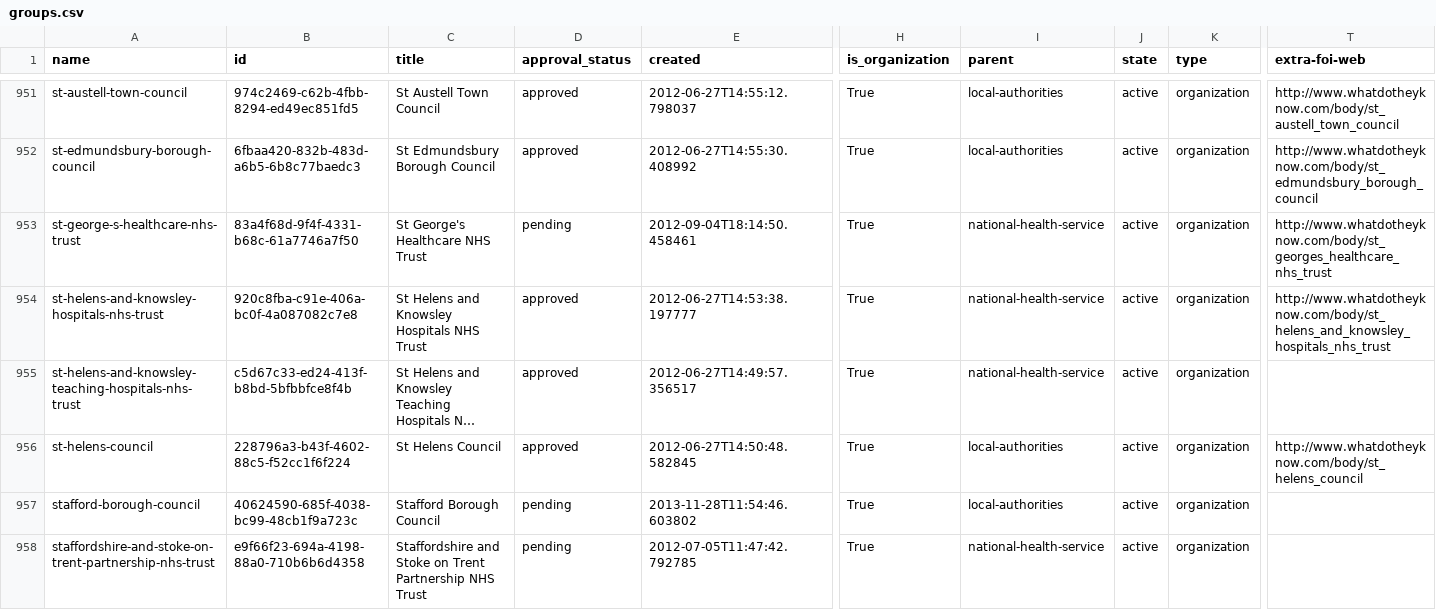
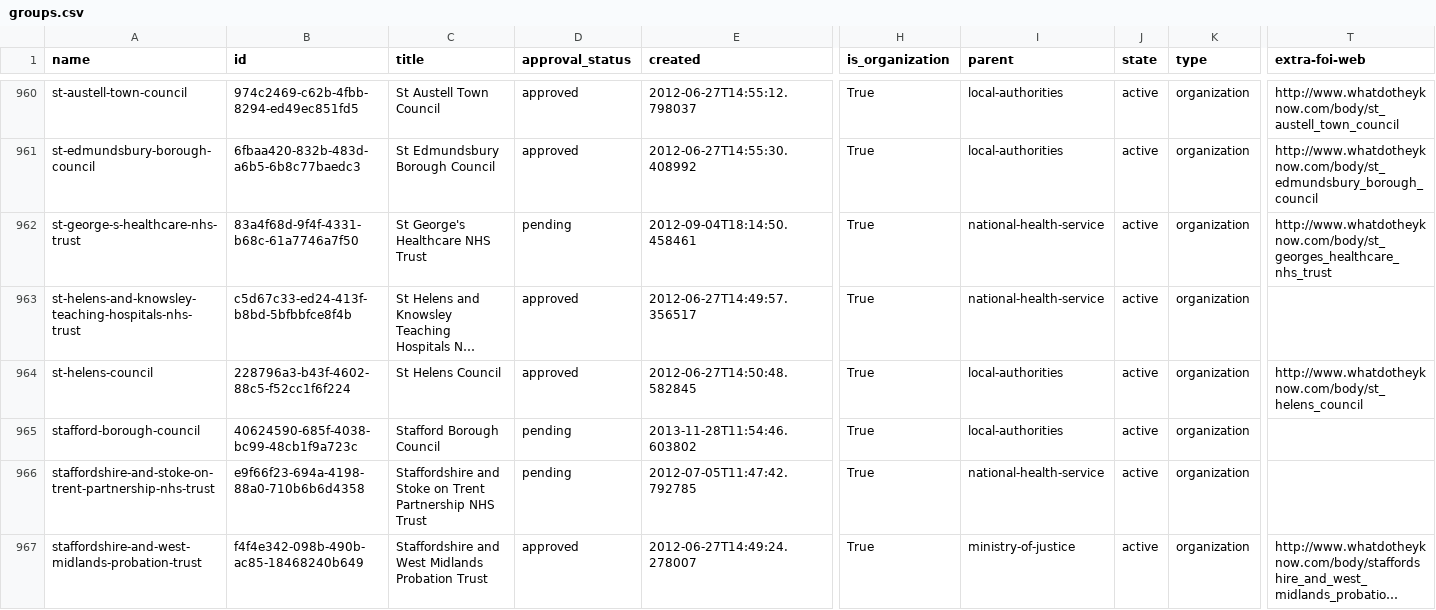
Before and after one commit to datagovuk/dgu-orgs, a CSV file: groups.csv, drawn as a sheet; only a part is shown, gaps mark what is left out; the shorter side is filled out with more unchanged rows; long unchanged cells end in …; removed rows and columns are numbered as before the commit, all else as after; rows hold the shown columns only; the diff covers the shown part only; the diff names each change by its address in the sheet, - before the commit and + after, or states it on an @@ line.

```diff
--- a/groups.csv
+++ b/groups.csv
-row 954: st-helens-and-knowsley-hospitals-nhs-trust | 920c8fba-c91e-406a-bc0f-4a087082c7e8 | St Helens and Knowsley Hospitals NHS Trust | approved | 2012-06-27T14:53:38.197777 | True | national-health-service | active | organization | http://www.whatdotheyknow.com/body/st_helens_and_knowsley_hospitals_nhs_trust
```
Also changed, not shown: 13 added rows and 49 edited cells elsewhere in this file.
